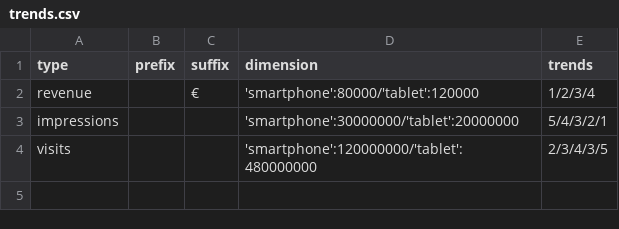
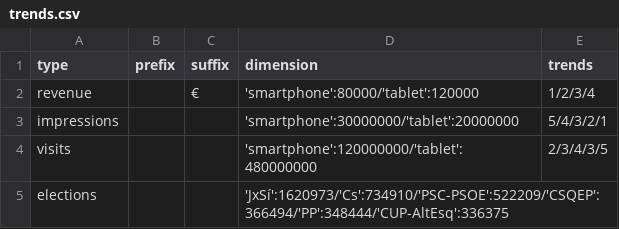
Before and after one commit to albertvp/d3trends, a CSV file: data/trends.csv, drawn as a sheet; the diff names each change by its address in the sheet, - before the commit and + after, or states it on an @@ line.

Commit message:
Added elections example

```diff
--- a/data/trends.csv
+++ b/data/trends.csv
+row 5: elections |  |  | 'JxSí':1620973/'Cs':734910/'PSC-PSOE':522209/'CSQEP':366494/'PP':348444/'CUP-AltEsq':336375
```
Also changed, not shown: 2 other files.
